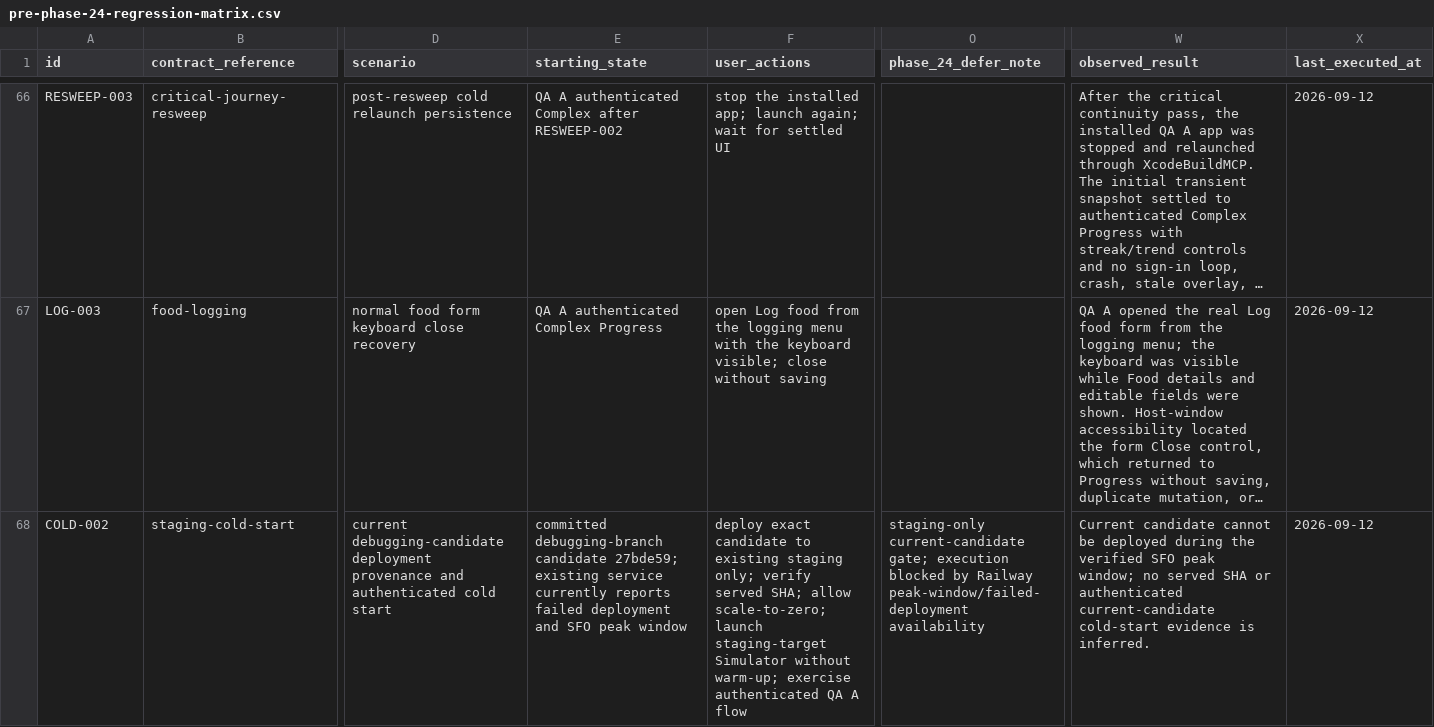
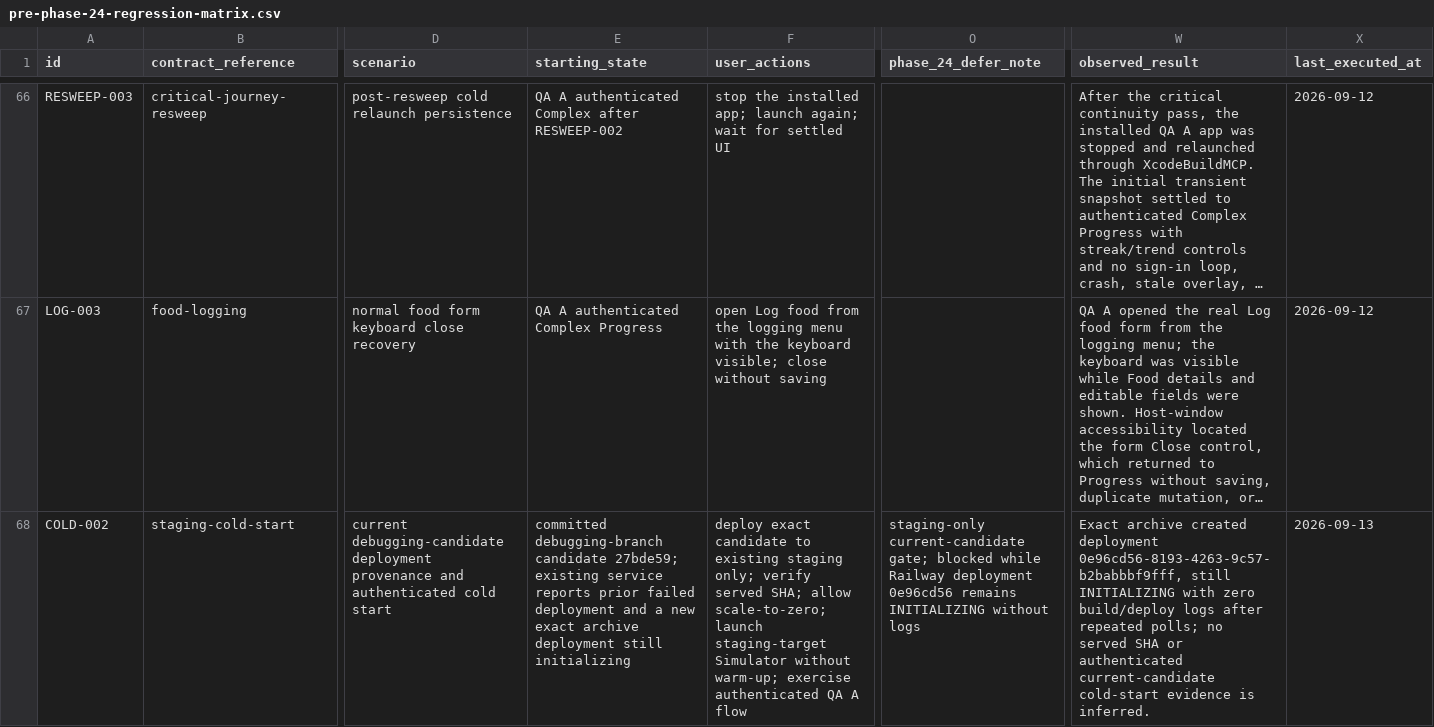
Before and after one commit to joshuaAryy/food-tracker, a CSV file: docs/superpowers/pre-phase-24-regression-matrix.csv, drawn as a sheet; only a part is shown, gaps mark what is left out; long unchanged cells end in …; the diff names each change by its address in the sheet, - before the commit and + after, or states it on an @@ line.

Commit message:
docs: record exact staging deployment status

```diff
--- a/docs/superpowers/pre-phase-24-regression-matrix.csv
+++ b/docs/superpowers/pre-phase-24-regression-matrix.csv
-E68 (starting_state): …existing service currently reports failed deployment and SFO peak window
+E68 (starting_state): …existing service reports prior failed deployment and a new exact archive deployment still initializing
-O68 (phase_24_defer_note): …current-candidate gate; execution blocked by Railway peak-window/failed-deployment availability
+O68 (phase_24_defer_note): …current-candidate gate; blocked while Railway deployment 0e96cd56 remains INITIALIZING without logs
-W68 (observed_result): Current candidate cannot be deployed during the verified SFO peak window; no served…
+W68 (observed_result): Exact archive created deployment 0e96cd56-8193-4263-9c57-b2babbbf9fff, still INITIALIZING with zero build/deploy logs after repeated polls; no served…
-X68 (last_executed_at): 2026-09-12
+X68 (last_executed_at): 2026-09-13
```
Also changed, not shown: 2 other files.
